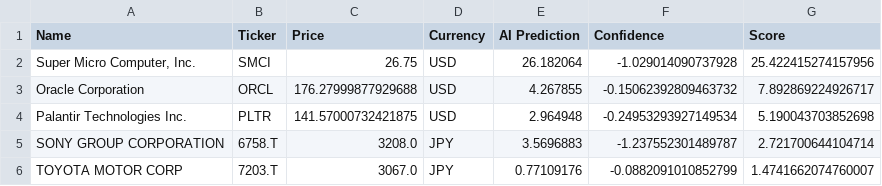
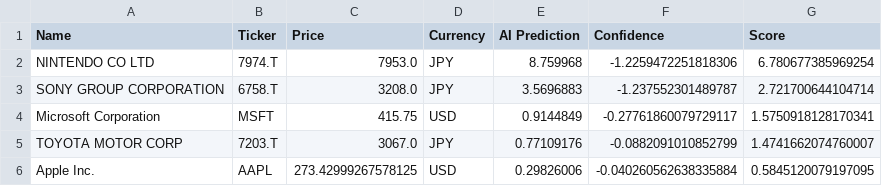
Before and after one commit to Maresuke117/AI-Investment-Simulator, a CSV file: market_scan_results.csv, drawn as a sheet.

Commit message:
Fix critical ticker retrieval bug (Wikipedia/JPX400) and ensure full 1,400-stock coverage

```diff
--- a/market_scan_results.csv
+++ b/market_scan_results.csv
@@ -1,6 +1,6 @@
 Name,Ticker,Price,Currency,AI Prediction,Confidence,Score
-"Super Micro Computer, Inc.",SMCI,26.75,USD,26.182064,-1.029014090737928,25.422415274157956
-Oracle Corporation,ORCL,176.27999877929688,USD,4.267855,-0.15062392809463732,7.892869224926717
-Palantir Technologies Inc.,PLTR,141.57000732421875,USD,2.964948,-0.24953293927149534,5.190043703852698
+NINTENDO CO LTD,7974.T,7953.0,JPY,8.759968,-1.2259472251818306,6.780677385969254
 SONY GROUP CORPORATION,6758.T,3208.0,JPY,3.5696883,-1.237552301489787,2.721700644104714
+Microsoft Corporation,MSFT,415.75,USD,0.9144849,-0.27761860079729117,1.5750918128170341
 TOYOTA MOTOR CORP,7203.T,3067.0,JPY,0.77109176,-0.0882091010852799,1.4741662074760007
+Apple Inc.,AAPL,273.42999267578125,USD,0.29826006,-0.040260562638335884,0.5845120079197095
```
Also changed, not shown: 1 other file.
